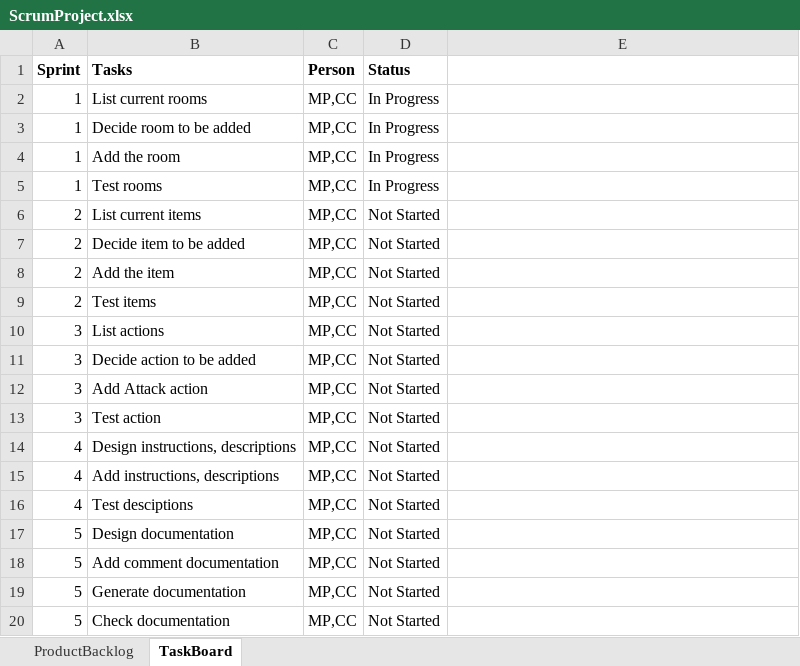
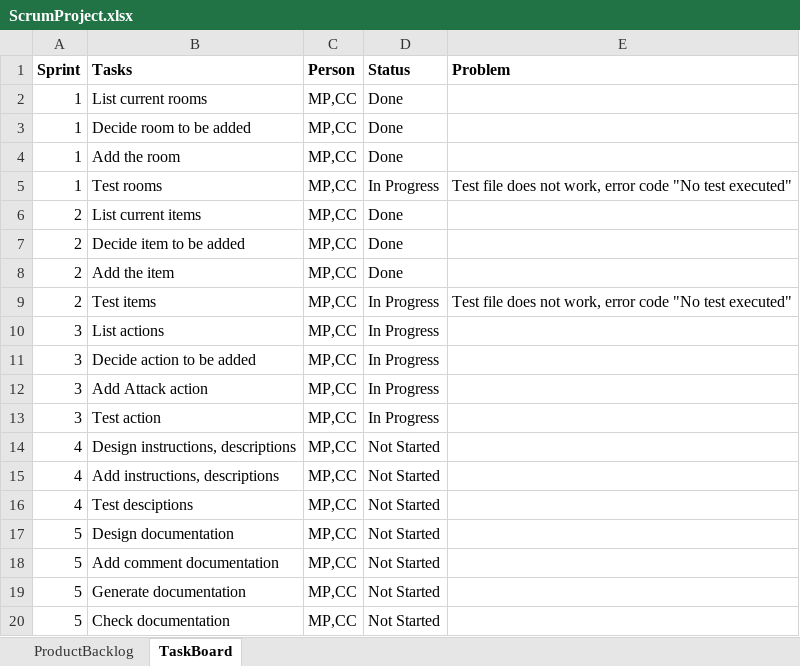
Before and after one commit to luojinzhang/PROG6001_Assignment, an Excel workbook: documentation/ScrumProject.xlsx, sheet TaskBoard, drawn as a sheet; values as stored, in another font and other column widths than the file's, no borders; the diff names each change by its address in the sheet, - before the commit and + after, or states it on an @@ line.

Commit message:
*update documentation/ScrumProject.xlsx +added 17-May meeting folder

```diff
--- a/documentation/ScrumProject.xlsx (sheet TaskBoard)
+++ b/documentation/ScrumProject.xlsx (sheet TaskBoard)
-E1: (empty)
+E1: Problem
-D2:D4 (Status): In Progress
+D2:D4 (Status): Done
-E5 (Problem): (empty)
+E5 (Problem): Test file does not work, error code "No test executed"
-D6:D8 (Status): Not Started
+D6:D8 (Status): Done
-D9:D13 (Status): Not Started
+D9:D13 (Status): In Progress
-E9 (Problem): (empty)
+E9 (Problem): Test file does not work, error code "No test executed"
```
Also changed, not shown: sheet ProductBacklog.
